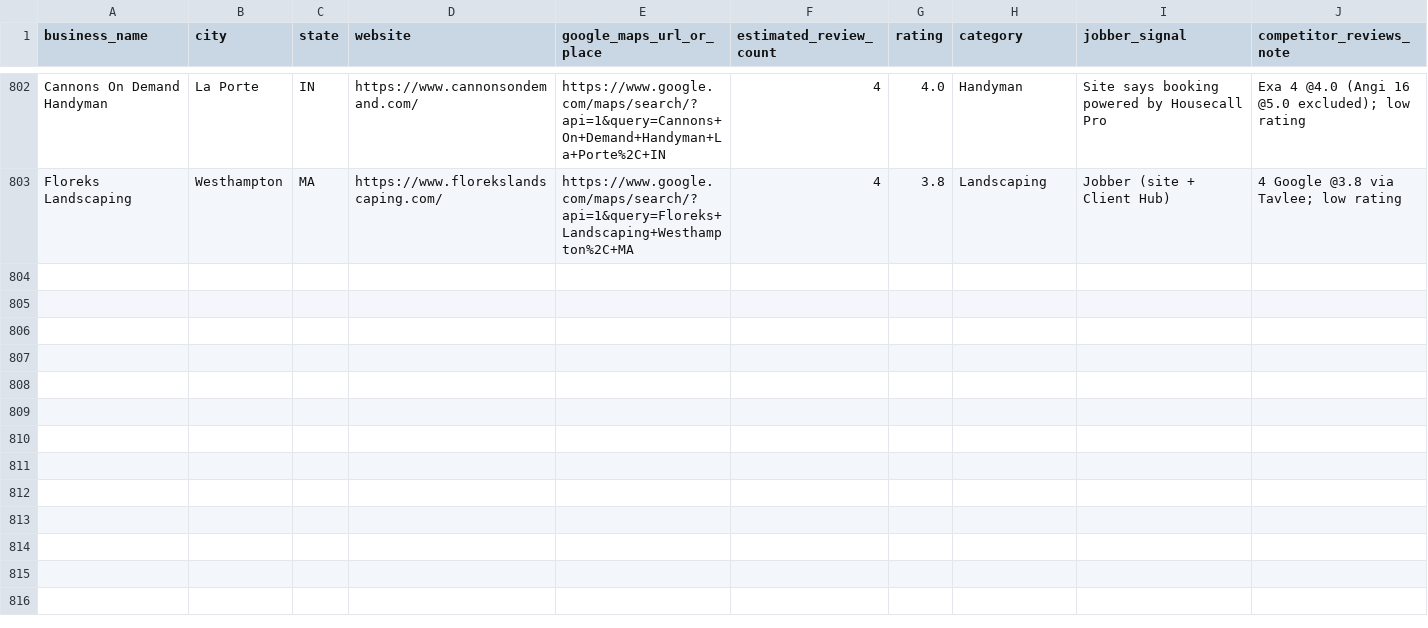
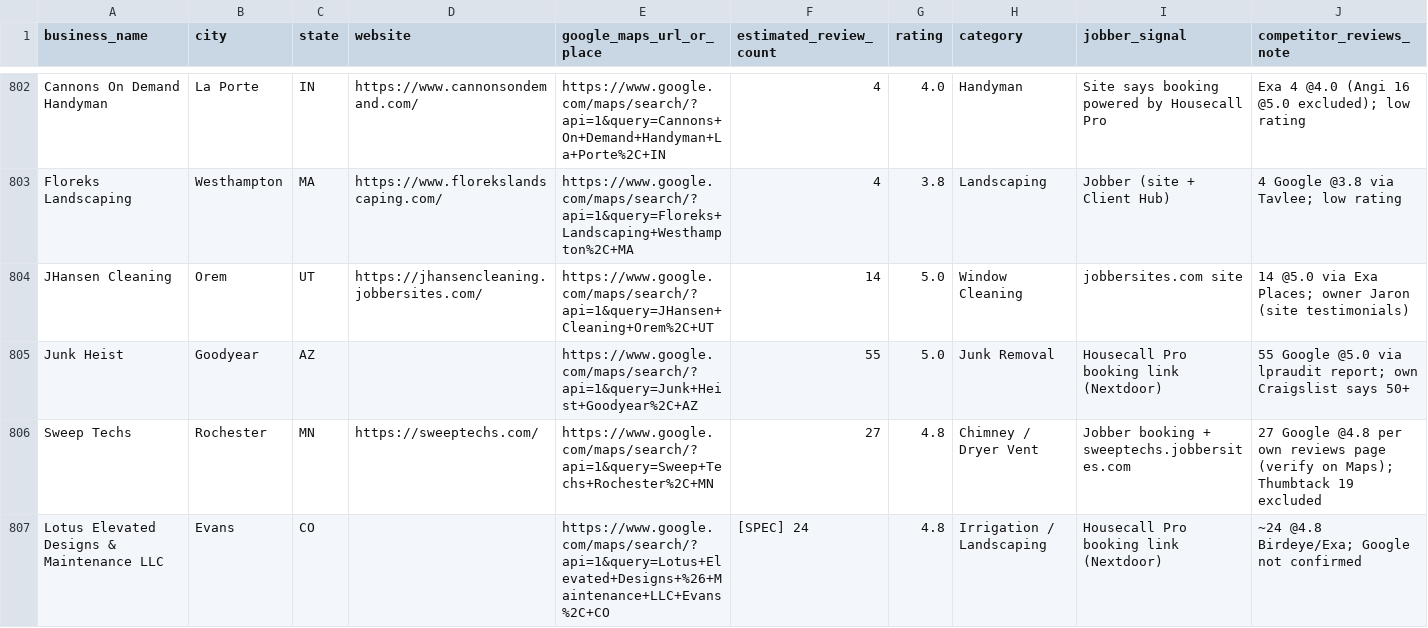
Before and after one commit to realnickd31/reviewask, a CSV file: gtm/prospects_overnight.csv, drawn as a sheet; only a part is shown, gaps mark what is left out; rows hold the shown columns only; the diff covers the shown part only; the diff names each change by its address in the sheet, - before the commit and + after, or states it on an @@ line.

Commit message:
AM: L&M audit + draft, +8 prospects, community refresh

```diff
--- a/gtm/prospects_overnight.csv
+++ b/gtm/prospects_overnight.csv
+row 804: JHansen Cleaning | Orem | UT | https://jhansencleaning.jobbersites.com/ | https://www.google.com/maps/search/?api=1&query=JHansen+Cleaning+Orem%2C+UT | 14 | 5.0 | Window Cleaning | jobbersites.com site | 14 @5.0 via Exa Places; owner Jaron (site testimonials)
+row 805: Junk Heist | Goodyear | AZ |  | https://www.google.com/maps/search/?api=1&query=Junk+Heist+Goodyear%2C+AZ | 55 | 5.0 | Junk Removal | Housecall Pro booking link (Nextdoor) | 55 Google @5.0 via lpraudit report; own Craigslist says 50+
+row 806: Sweep Techs | Rochester | MN | https://sweeptechs.com/ | https://www.google.com/maps/search/?api=1&query=Sweep+Techs+Rochester%2C+MN | 27 | 4.8 | Chimney / Dryer Vent | Jobber booking + sweeptechs.jobbersites.com | 27 Google @4.8 per own reviews page (verify on Maps); Thumbtack 19 excluded
+row 807: Lotus Elevated Designs & Maintenance LLC | Evans | CO |  | https://www.google.com/maps/search/?api=1&query=Lotus+Elevated+Designs+%26+Maintenance+LLC+Evans%2C+CO | [SPEC] 24 | 4.8 | Irrigation / Landscaping | Housecall Pro booking link (Nextdoor) | ~24 @4.8 Birdeye/Exa; Google not confirmed
```
Also changed, not shown: 4 added rows elsewhere in this file, gtm/audits/review-gap-audits.csv, 6 other files.
